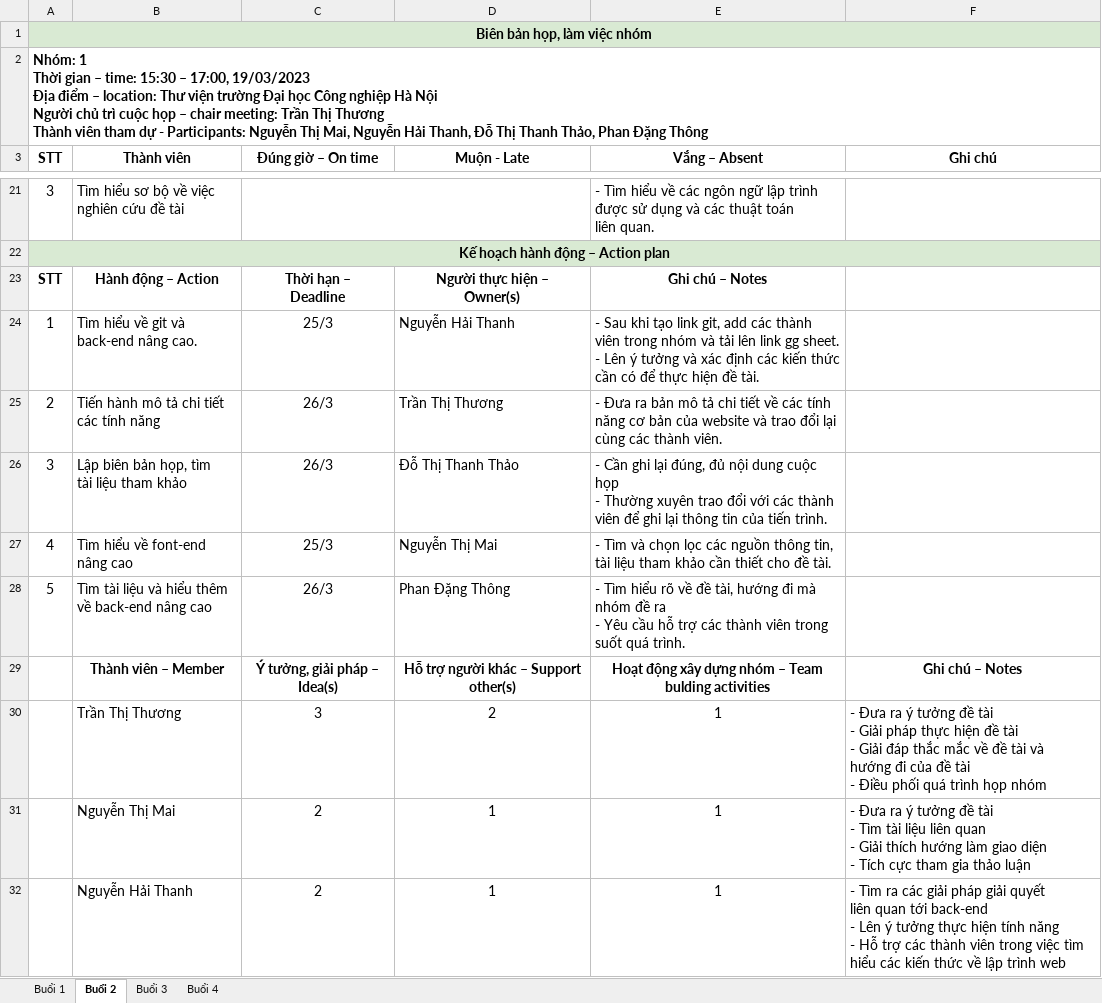
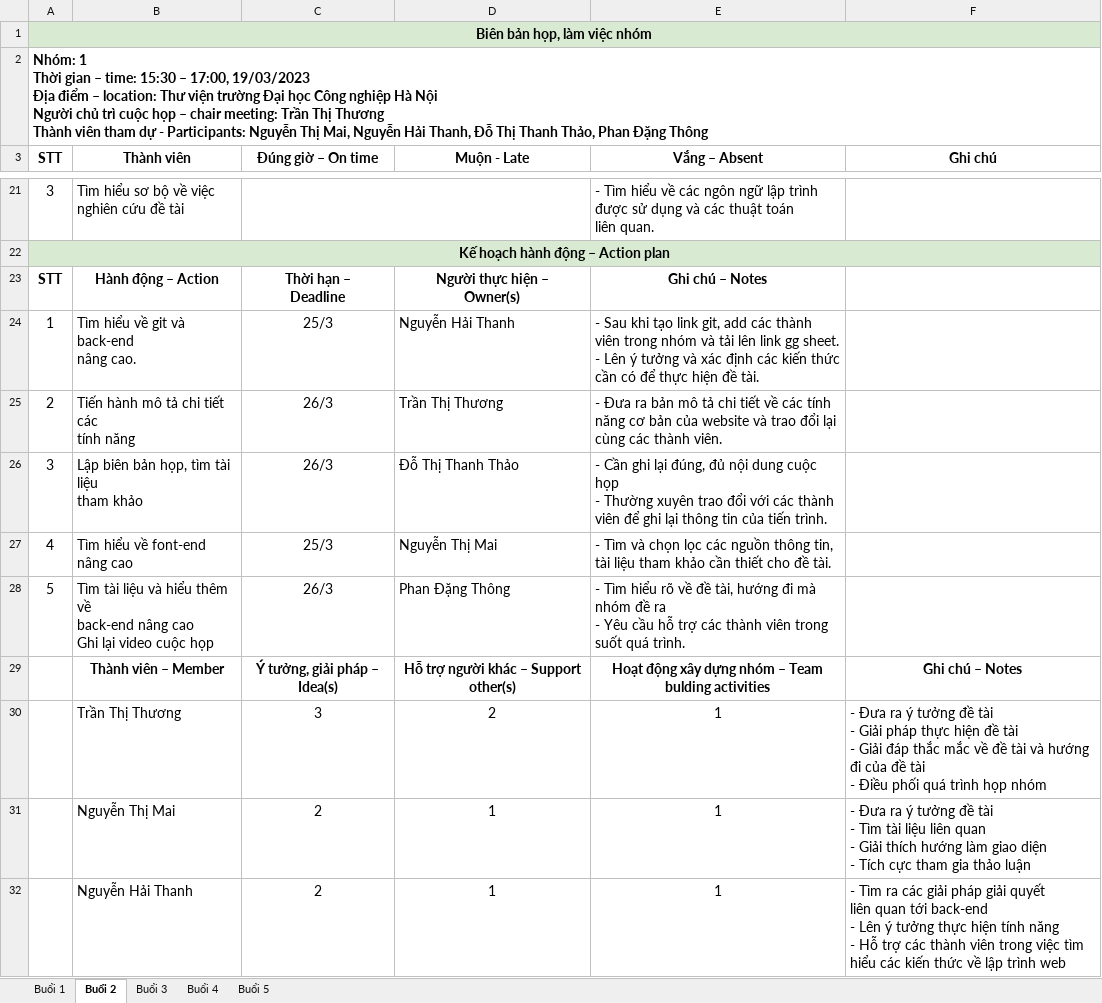
Before and after one commit to haithanh03/BTL-TTCSN-Group1, an Excel workbook: Biên bản họp buổi 1.xlsx, sheet Buổi 2, drawn as a sheet; only a part is shown, gaps mark what is left out; values as stored, in another font and other column widths than the file's, no borders; charts and pictures not drawn; ↵ is a line break in a cell; the diff names each change by its address in the sheet, - before the commit and + after, or states it on an @@ line.

```diff
--- a/Biên bản họp buổi 1.xlsx (sheet Buổi 2)
+++ b/Biên bản họp buổi 1.xlsx (sheet Buổi 2)
+sheet tab: Buổi 5
-B24 (Thành viên): Tìm hiểu về git và ↵ back-end nâng cao.
+B24 (Thành viên): Tìm hiểu về git và back-end ↵ nâng cao.
-B25 (Thành viên): Tiến hành mô tả chi tiết ↵ các tính năng
+B25 (Thành viên): Tiến hành mô tả chi tiết các ↵ tính năng
-B26 (Thành viên): Lập biên bản họp, tìm ↵ tài liệu tham khảo
+B26 (Thành viên): Lập biên bản họp, tìm tài liệu ↵ tham khảo
-B27 (Thành viên): Tìm hiểu về font-end ↵ nâng cao
+B27 (Thành viên): Tìm hiểu về font-end nâng cao
-B28 (Thành viên): …nâng cao
+B28 (Thành viên): …nâng cao ↵ Ghi lại video cuộc họp
-F30 (Ghi chú): …họp nhóm
+F30 (Ghi chú): …họp nhóm
```
Also changed, not shown: sheet Buổi 3, sheet Buổi 4, sheet Buổi 1, charts or pictures, Biên bản họp buổi 2.xlsx, Biên bản họp buổi 3.xlsx, 2 other files.
